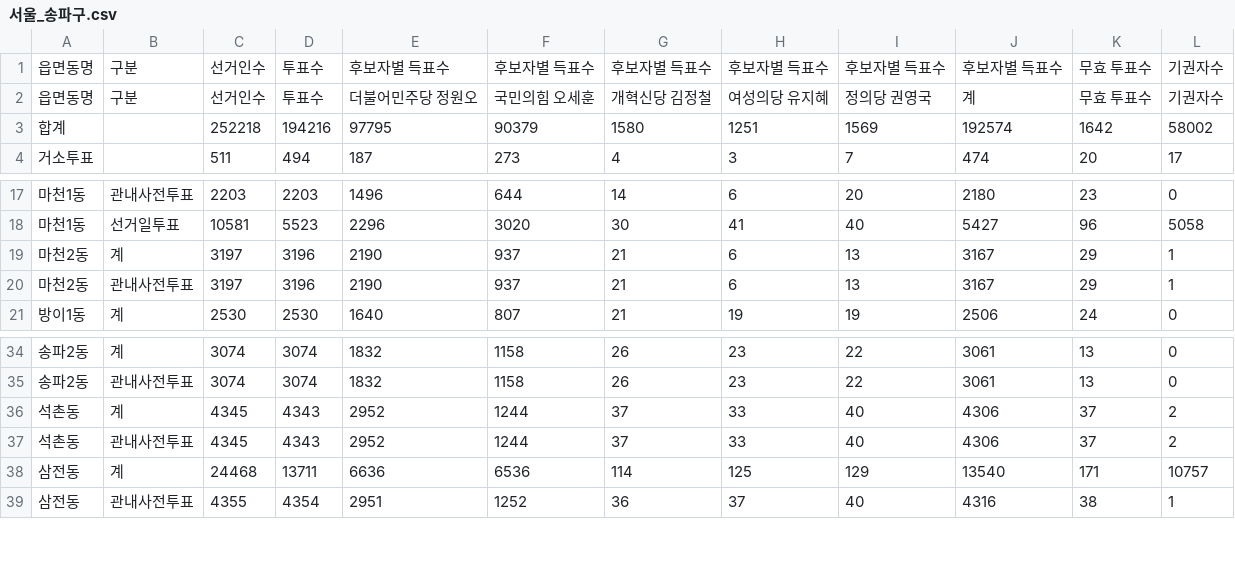
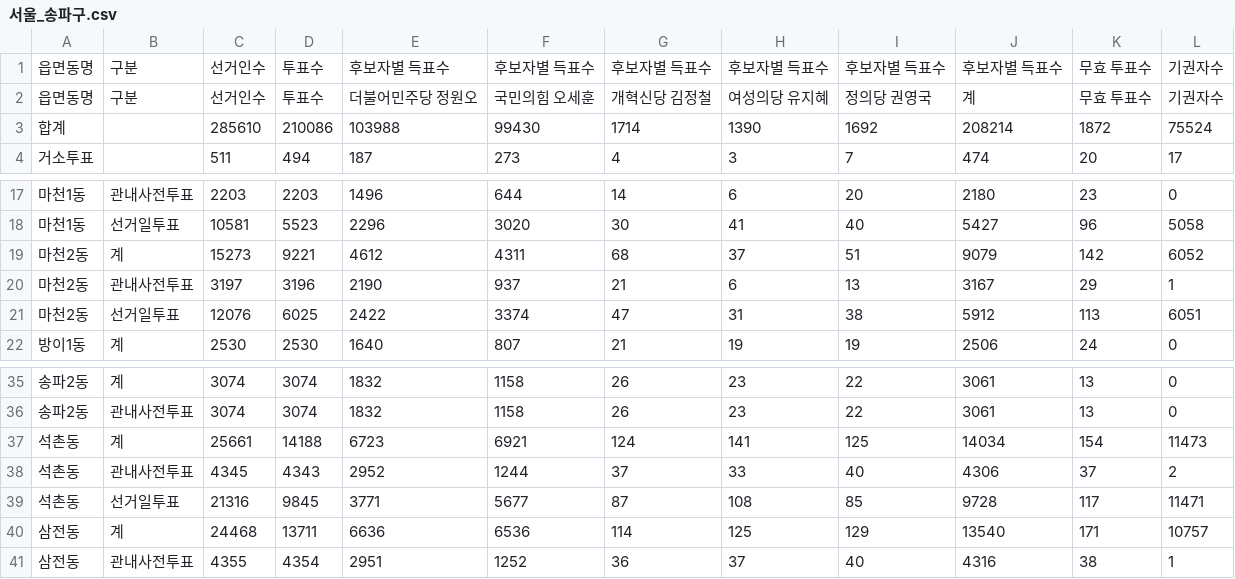
Before and after one commit to anonymous-engineer-25/anonymous-engineer-25.github.io, a CSV file: recent/서울_송파구.csv, drawn as a sheet; only a part is shown, gaps mark what is left out.

```diff
--- a/recent/서울_송파구.csv
+++ b/recent/서울_송파구.csv
@@ -2,3 +2,3 @@
 읍면동명,구분,선거인수,투표수,더불어민주당 정원오,국민의힘 오세훈,개혁신당 김정철,여성의당 유지혜,정의당 권영국,계,무효 투표수,기권자수
-합계,,252218,194216,97795,90379,1580,1251,1569,192574,1642,58002
+합계,,285610,210086,103988,99430,1714,1390,1692,208214,1872,75524
 거소투표,,511,494,187,273,4,3,7,474,20,17
@@ -18,4 +18,5 @@
 마천1동,선거일투표,10581,5523,2296,3020,30,41,40,5427,96,5058
-마천2동,계,3197,3196,2190,937,21,6,13,3167,29,1
+마천2동,계,15273,9221,4612,4311,68,37,51,9079,142,6052
 마천2동,관내사전투표,3197,3196,2190,937,21,6,13,3167,29,1
+마천2동,선거일투표,12076,6025,2422,3374,47,31,38,5912,113,6051
 방이1동,계,2530,2530,1640,807,21,19,19,2506,24,0
@@ -35,4 +36,5 @@
 송파2동,관내사전투표,3074,3074,1832,1158,26,23,22,3061,13,0
-석촌동,계,4345,4343,2952,1244,37,33,40,4306,37,2
+석촌동,계,25661,14188,6723,6921,124,141,125,14034,154,11473
 석촌동,관내사전투표,4345,4343,2952,1244,37,33,40,4306,37,2
+석촌동,선거일투표,21316,9845,3771,5677,87,108,85,9728,117,11471
 삼전동,계,24468,13711,6636,6536,114,125,129,13540,171,10757
```
Also changed, not shown: recent/경남_김해시.csv, recent/서울_금천구.csv, 20 other files.
